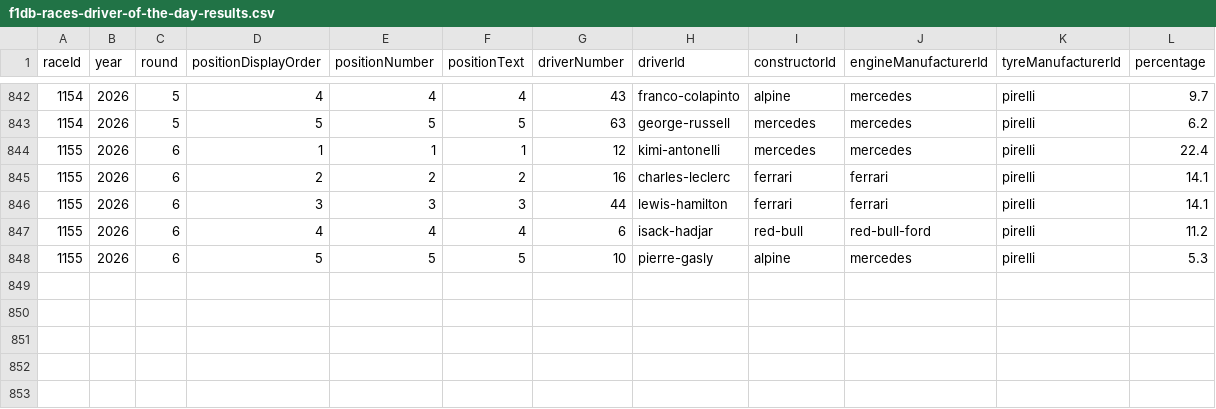
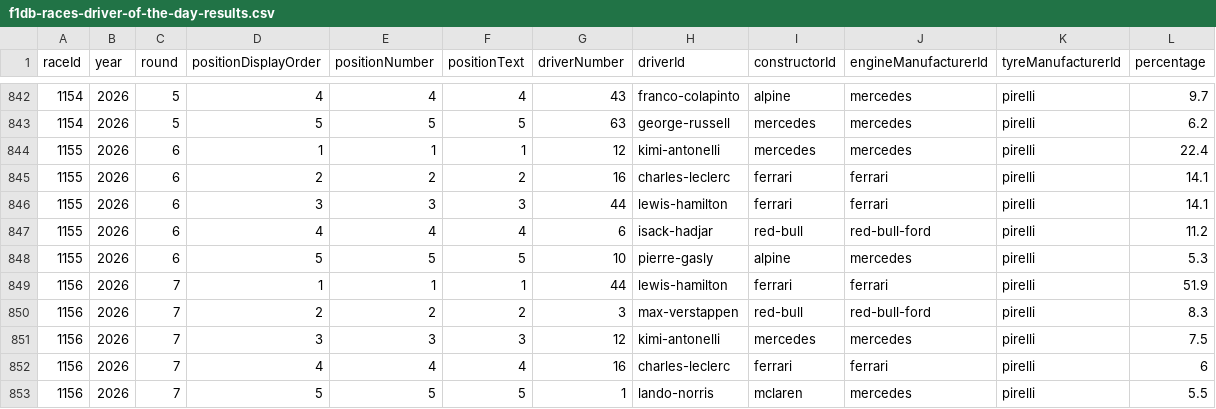
Before and after one commit to BoBeauf/formula_one, a CSV file: f1db-csv/f1db-races-driver-of-the-day-results.csv, drawn as a sheet; only a part is shown, gaps mark what is left out; the diff names each change by its address in the sheet, - before the commit and + after, or states it on an @@ line.

```diff
--- a/f1db-csv/f1db-races-driver-of-the-day-results.csv
+++ b/f1db-csv/f1db-races-driver-of-the-day-results.csv
+row 849: 1156 | 2026 | 7 | 1 | 1 | 1 | 44 | lewis-hamilton | ferrari | ferrari | pirelli | 51.9
+row 850: 1156 | 2026 | 7 | 2 | 2 | 2 | 3 | max-verstappen | red-bull | red-bull-ford | pirelli | 8.3
+row 851: 1156 | 2026 | 7 | 3 | 3 | 3 | 12 | kimi-antonelli | mercedes | mercedes | pirelli | 7.5
+row 852: 1156 | 2026 | 7 | 4 | 4 | 4 | 16 | charles-leclerc | ferrari | ferrari | pirelli | 6
+row 853: 1156 | 2026 | 7 | 5 | 5 | 5 | 1 | lando-norris | mclaren | mercedes | pirelli | 5.5
```
Also changed, not shown: f1db-csv/f1db-drivers.csv, f1db-csv/f1db-races-constructor-standings.csv, 21 other files.
